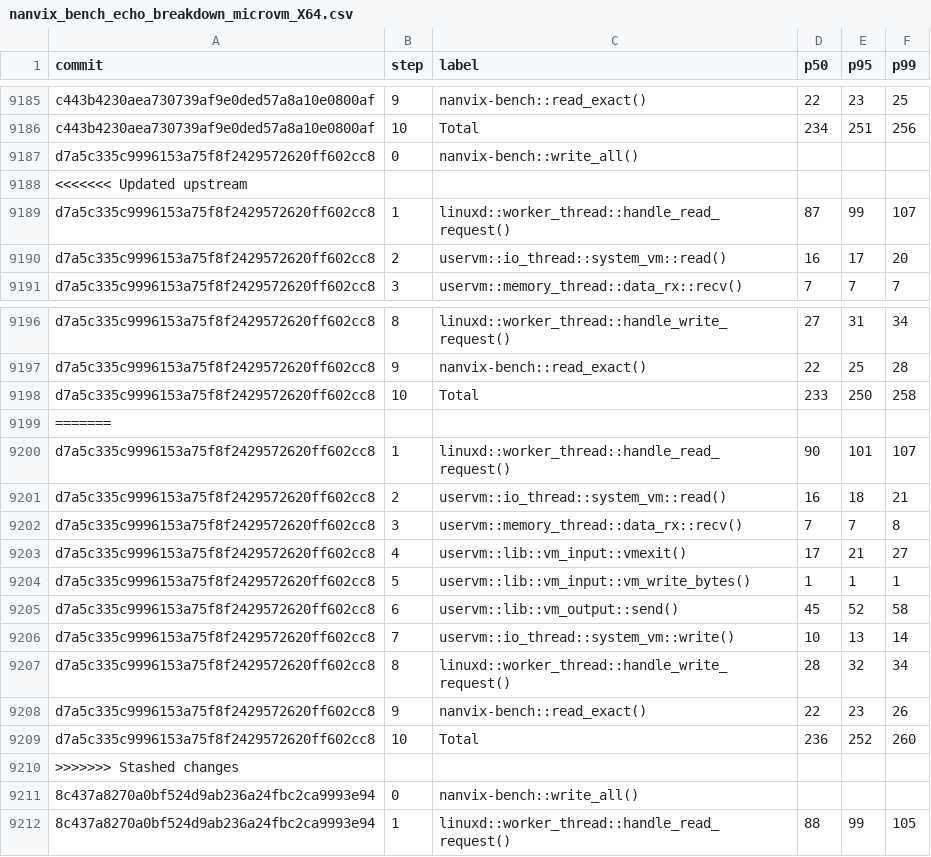
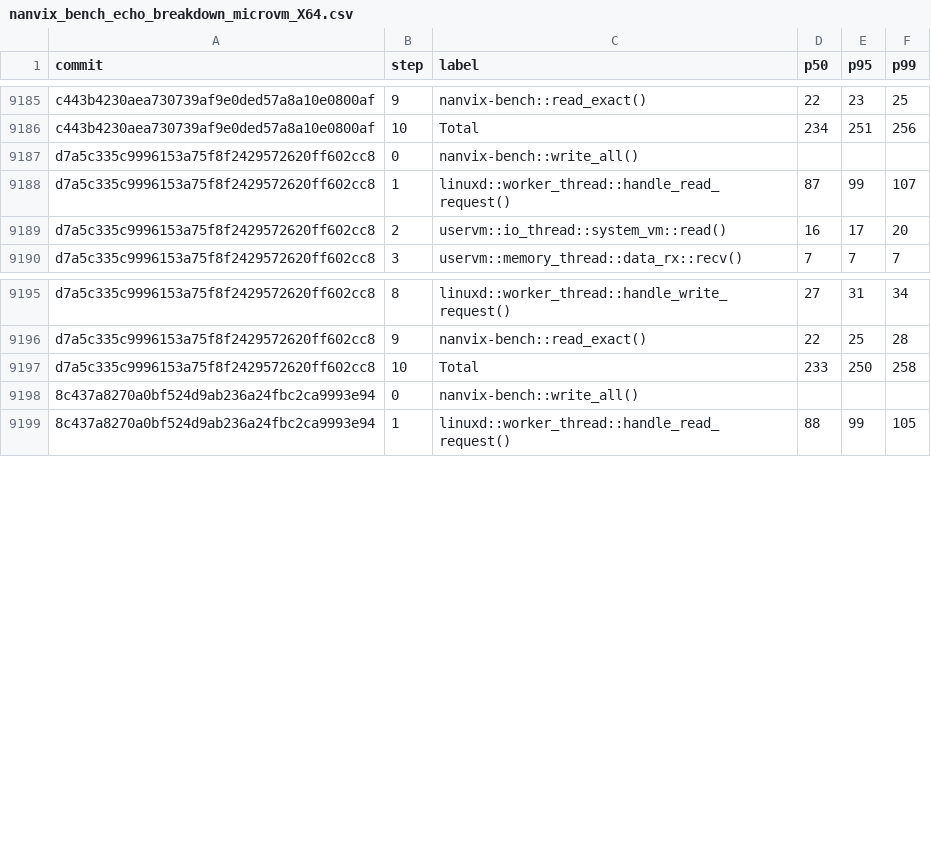
Before and after one commit to nanvix/nanvix, a CSV file: data/baremetal/nanvix_bench_echo_breakdown_microvm_X64.csv, drawn as a sheet; only a part is shown, gaps mark what is left out; the diff names each change by its address in the sheet, - before the commit and + after, or states it on an @@ line.

```diff
--- a/data/baremetal/nanvix_bench_echo_breakdown_microvm_X64.csv
+++ b/data/baremetal/nanvix_bench_echo_breakdown_microvm_X64.csv
-row 9188: <<<<<<< Updated upstream
-row 9199: =======
-row 9200: d7a5c335c9996153a75f8f2429572620ff602cc8 | 1 | linuxd::worker_thread::handle_read_request() | 90 | 101 | 107
-row 9201: d7a5c335c9996153a75f8f2429572620ff602cc8 | 2 | uservm::io_thread::system_vm::read() | 16 | 18 | 21
-row 9202: d7a5c335c9996153a75f8f2429572620ff602cc8 | 3 | uservm::memory_thread::data_rx::recv() | 7 | 7 | 8
-row 9203: d7a5c335c9996153a75f8f2429572620ff602cc8 | 4 | uservm::lib::vm_input::vmexit() | 17 | 21 | 27
-row 9204: d7a5c335c9996153a75f8f2429572620ff602cc8 | 5 | uservm::lib::vm_input::vm_write_bytes() | 1 | 1 | 1
-row 9205: d7a5c335c9996153a75f8f2429572620ff602cc8 | 6 | uservm::lib::vm_output::send() | 45 | 52 | 58
-row 9206: d7a5c335c9996153a75f8f2429572620ff602cc8 | 7 | uservm::io_thread::system_vm::write() | 10 | 13 | 14
-row 9207: d7a5c335c9996153a75f8f2429572620ff602cc8 | 8 | linuxd::worker_thread::handle_write_request() | 28 | 32 | 34
-row 9208: d7a5c335c9996153a75f8f2429572620ff602cc8 | 9 | nanvix-bench::read_exact() | 22 | 23 | 26
-row 9209: d7a5c335c9996153a75f8f2429572620ff602cc8 | 10 | Total | 236 | 252 | 260
-row 9210: >>>>>>> Stashed changes
```
Also changed, not shown: data/baremetal/nanvix_bench_round_trip_latency_microvm_X64.csv, data/baremetal/nanvix_bench_vfs_bench_microvm_X64.csv, 12 other files.
